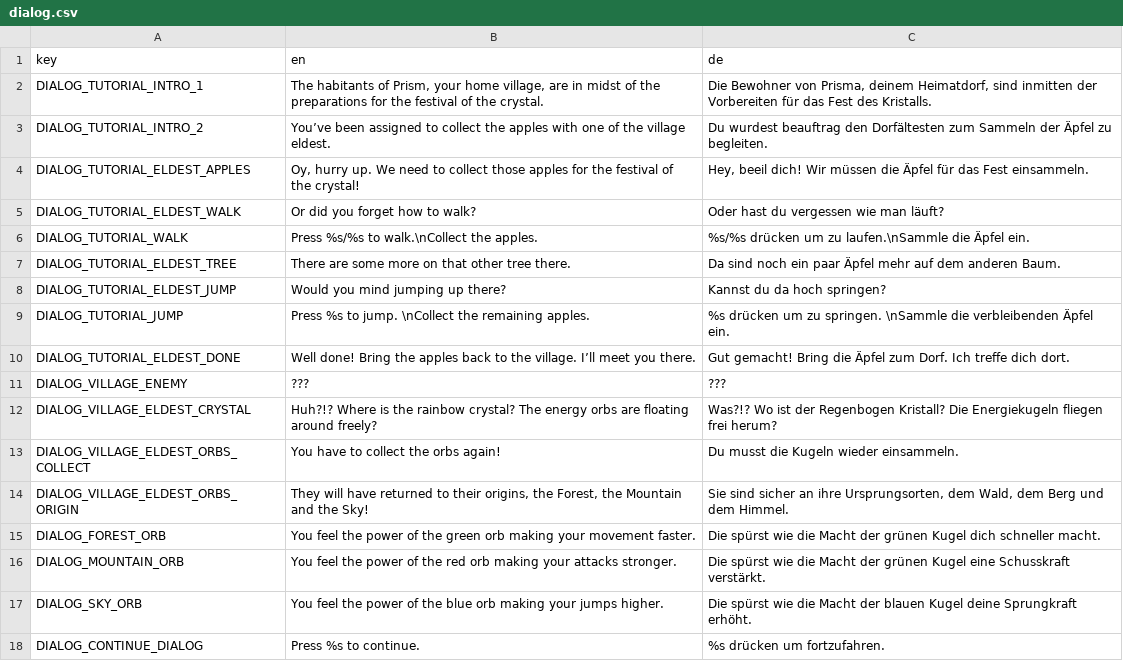
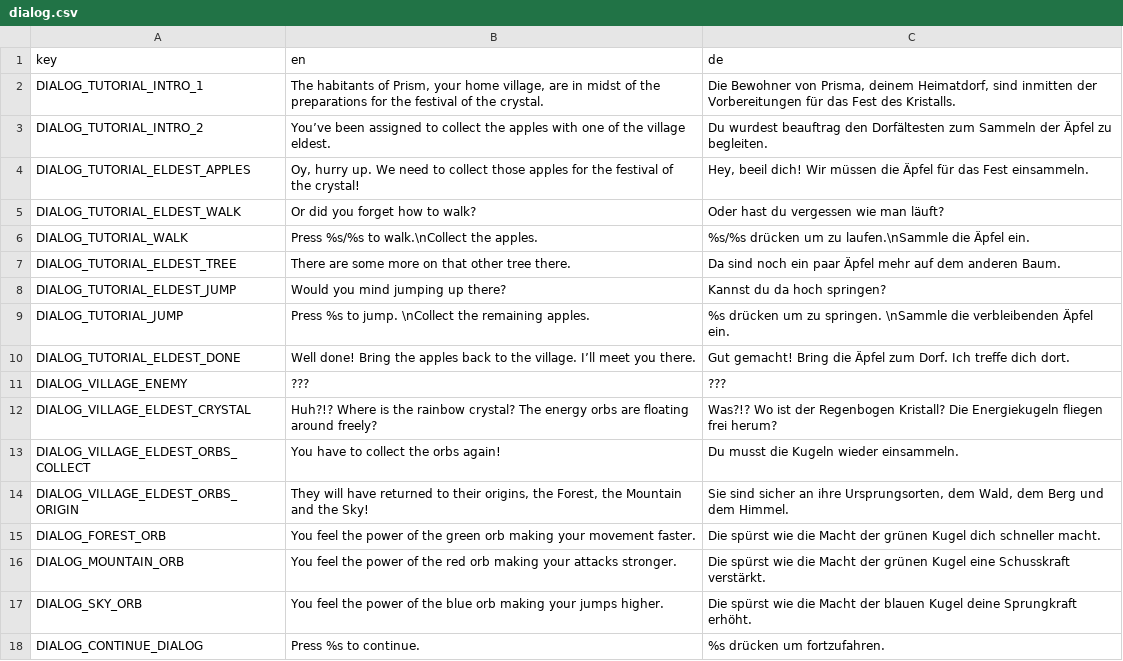
Before and after one commit to dardanbujupaj/rainbow-crystal, a CSV file: localization/dialog.csv, drawn as a sheet.

Commit message:
Fix typo in in german dialog translations.

```diff
--- a/localization/dialog.csv
+++ b/localization/dialog.csv
@@ -1,3 +1,3 @@
 key,en,de
-DIALOG_TUTORIAL_INTRO_1,"The habitants of Prism, your home village, are in midst of the preparations for the festival of the crystal.","Die Bewohner von Prisma, deinem Heimatdorf, sind inmitten der Vorbereiten für das Fest des Kristalls."
+DIALOG_TUTORIAL_INTRO_1,"The habitants of Prism, your home village, are in midst of the preparations for the festival of the crystal.","Die Bewohner von Prisma, deinem Heimatdorf, sind inmitten der Vorbereitungen für das Fest des Kristalls."
 DIALOG_TUTORIAL_INTRO_2,You’ve been assigned to collect the apples with one of the village eldest.,Du wurdest beauftrag den Dorfältesten zum Sammeln der Äpfel zu begleiten.
```
